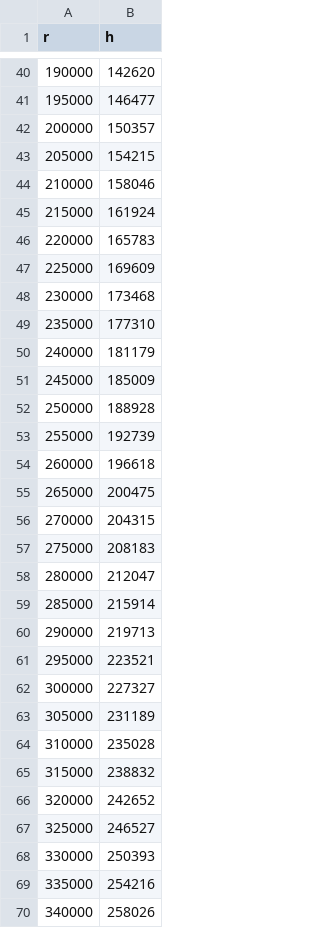
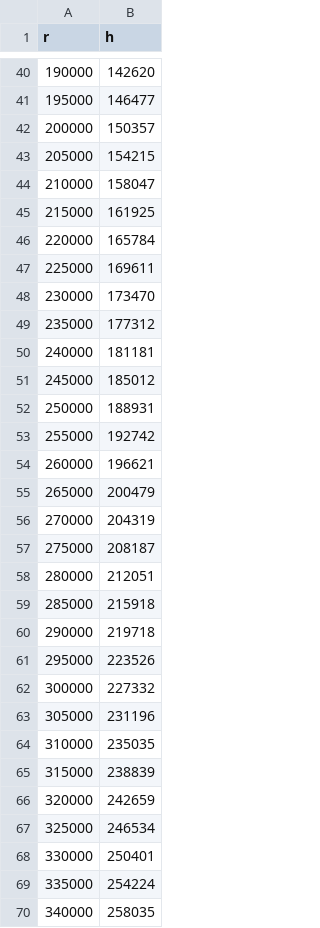
Before and after one commit to deadbread0/MultiLevelCacheBench, a CSV file: new_plot/data_r(h)_2q5000.csv, drawn as a sheet; only a part is shown, gaps mark what is left out; the diff covers the shown part only.

```diff
--- a/new_plot/data_r(h)_2q5000.csv
+++ b/new_plot/data_r(h)_2q5000.csv
@@ -43,28 +43,28 @@ r,h
 205000,154215
-210000,158046
-215000,161924
-220000,165783
-225000,169609
-230000,173468
-235000,177310
-240000,181179
-245000,185009
-250000,188928
-255000,192739
-260000,196618
-265000,200475
-270000,204315
-275000,208183
-280000,212047
-285000,215914
-290000,219713
-295000,223521
-300000,227327
-305000,231189
-310000,235028
-315000,238832
-320000,242652
-325000,246527
-330000,250393
-335000,254216
-340000,258026
+210000,158047
+215000,161925
+220000,165784
+225000,169611
+230000,173470
+235000,177312
+240000,181181
+245000,185012
+250000,188931
+255000,192742
+260000,196621
+265000,200479
+270000,204319
+275000,208187
+280000,212051
+285000,215918
+290000,219718
+295000,223526
+300000,227332
+305000,231196
+310000,235035
+315000,238839
+320000,242659
+325000,246534
+330000,250401
+335000,254224
+340000,258035
```
Also changed, not shown: 47 edited cells elsewhere in this file, new_plot/data_r(h)_2q500.csv, new_plot/data_r(h)_2q_2q500.csv, 24 other files.
